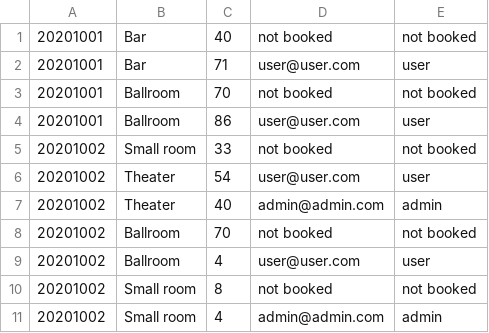
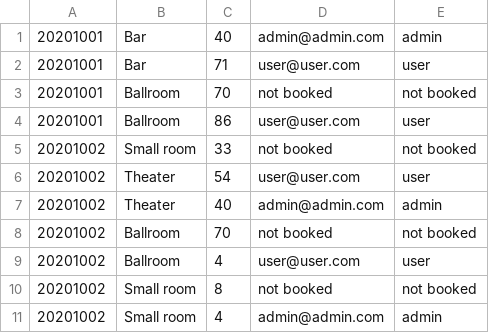
Before and after one commit to wztan004/go_cls, a CSV file: assignment4_cp3/confidential/venues_202010.csv, drawn as a sheet.

```diff
--- a/assignment4_cp3/confidential/venues_202010.csv
+++ b/assignment4_cp3/confidential/venues_202010.csv
@@ -1,2 +1,2 @@
-20201001,Bar,40,not booked,not booked
+20201001,Bar,40,admin@admin.com,admin
 20201001,Bar,71,user@user.com,user
```
Also changed, not shown: assignment4_cp3/confidential/users.csv, assignment4_cp3/confidential/venues_202009.csv, 11 other files.
